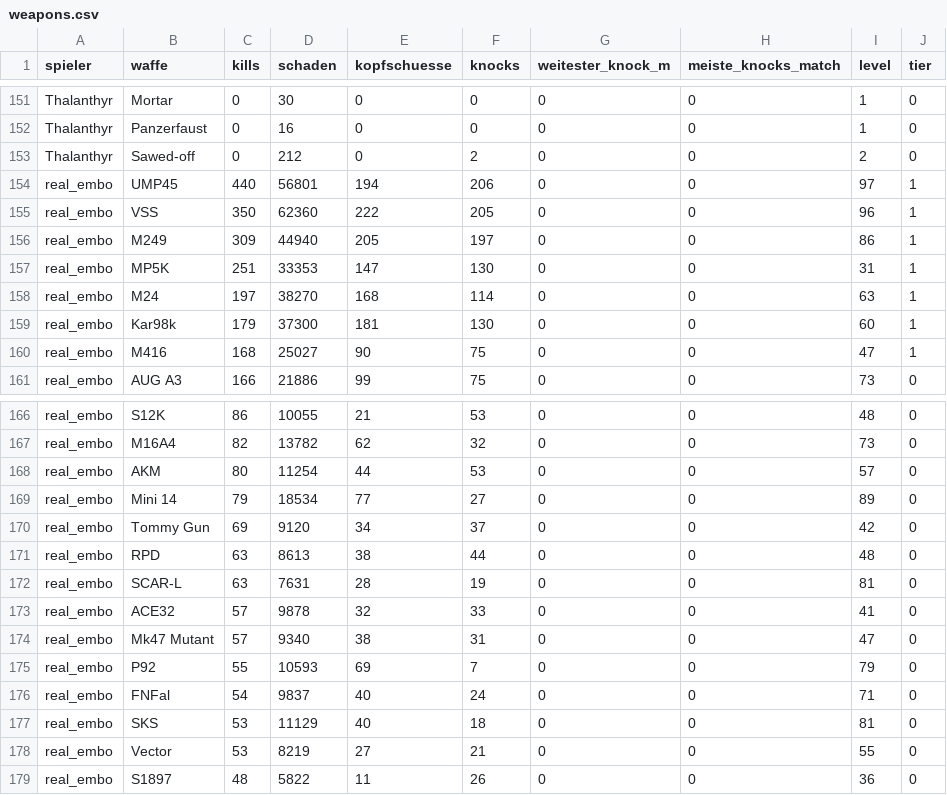
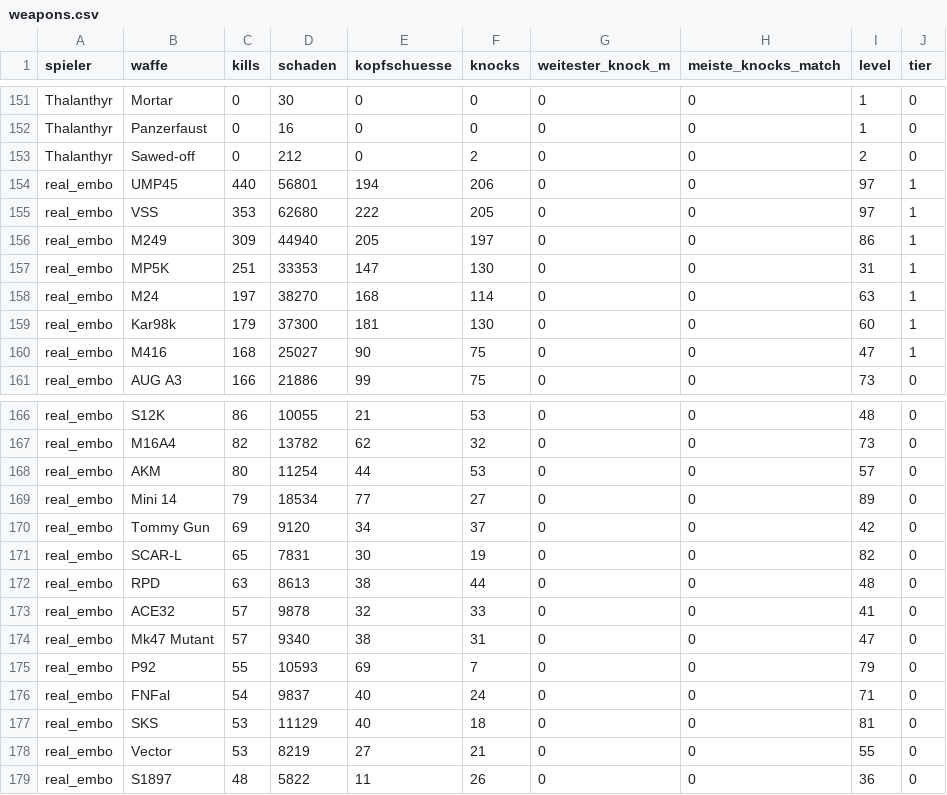
Before and after one commit to realembo88/S-404, a CSV file: weapons.csv, drawn as a sheet; only a part is shown, gaps mark what is left out.

```diff
--- a/weapons.csv
+++ b/weapons.csv
@@ -154,3 +154,3 @@ Thalanthyr;Sawed-off;0;212;0;2;0;0;2;0
 real_embo;UMP45;440;56801;194;206;0;0;97;1
-real_embo;VSS;350;62360;222;205;0;0;96;1
+real_embo;VSS;353;62680;222;205;0;0;97;1
 real_embo;M249;309;44940;205;197;0;0;86;1
@@ -170,4 +170,4 @@ real_embo;Mini 14;79;18534;77;27;0;0;89;0
 real_embo;Tommy Gun;69;9120;34;37;0;0;42;0
+real_embo;SCAR-L;65;7831;30;19;0;0;82;0
 real_embo;RPD;63;8613;38;44;0;0;48;0
-real_embo;SCAR-L;63;7631;28;19;0;0;81;0
 real_embo;ACE32;57;9878;32;33;0;0;41;0
```
Also changed, not shown: pubg_matches.csv, 1 other file.
